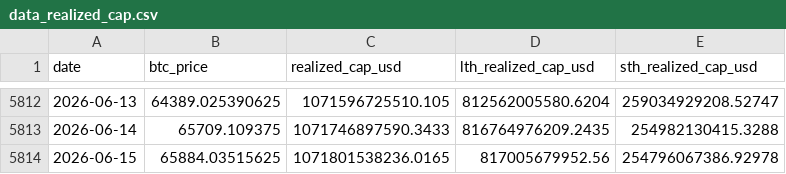
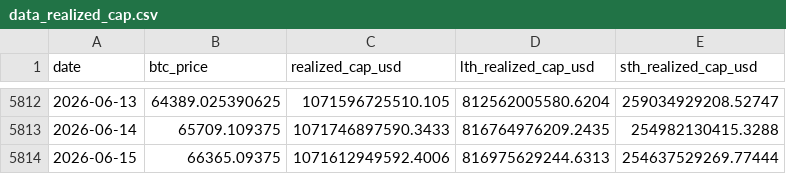
Before and after one commit to yudiyanto88/Onchain-Dashboard, a CSV file: data_realized_cap.csv, drawn as a sheet; only a part is shown, gaps mark what is left out.

```diff
--- a/data_realized_cap.csv
+++ b/data_realized_cap.csv
@@ -5813,2 +5813,2 @@ date,btc_price,realized_cap_usd,lth_realized_cap_usd,sth_realized_cap_usd
 2026-06-14,65709.109375,1071746897590.3433,816764976209.2435,254982130415.3288
-2026-06-15,65884.03515625,1071801538236.0165,817005679952.56,254796067386.92978
+2026-06-15,66365.09375,1071612949592.4006,816975629244.6313,254637529269.77444
```
Also changed, not shown: data_cdd.csv, data_derivatives.csv, 8 other files.
